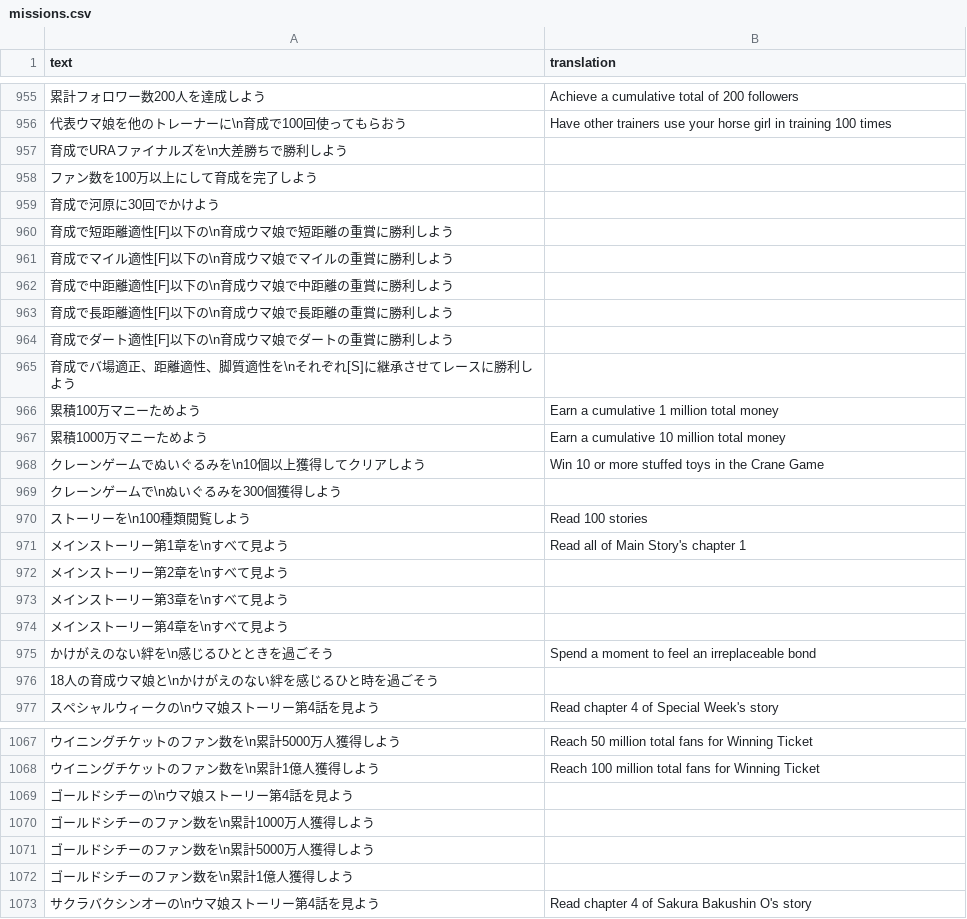
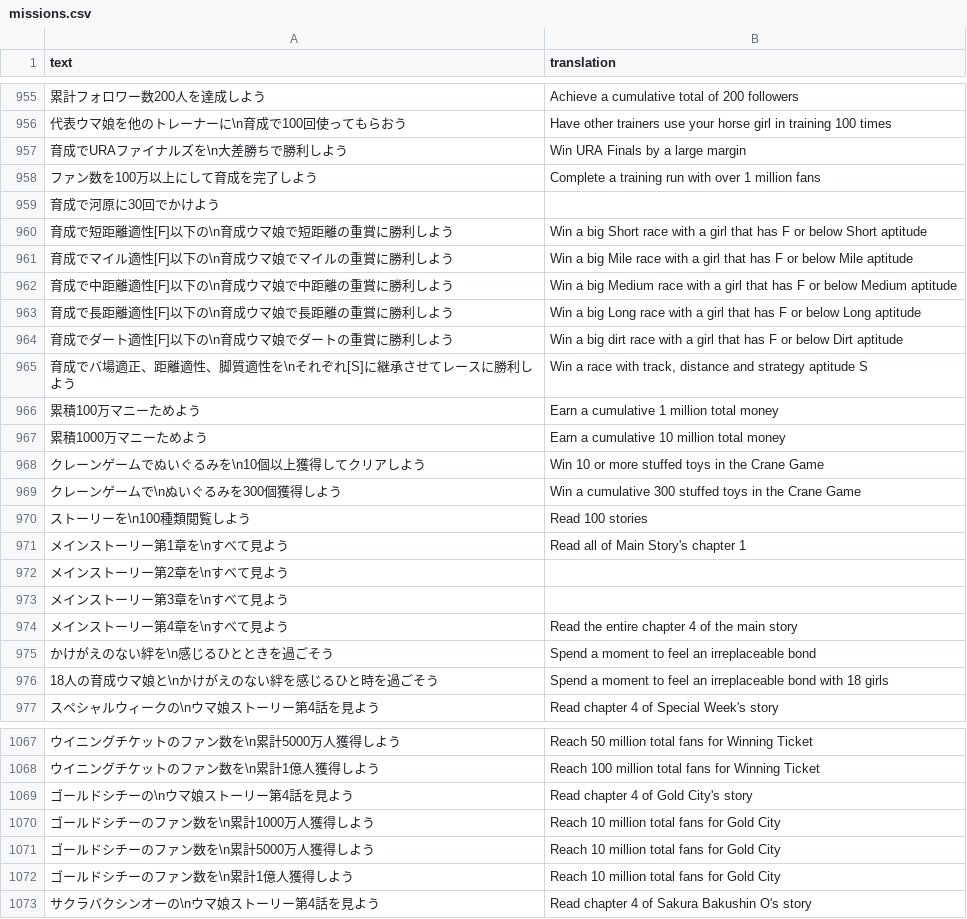
Before and after one commit to FabulousCupcake/umamusume-db-translate, a CSV file: src/data/missions.csv, drawn as a sheet; only a part is shown, gaps mark what is left out; the diff covers the shown part only.

```diff
--- a/src/data/missions.csv
+++ b/src/data/missions.csv
@@ -956,11 +956,11 @@
 "代表ウマ娘を他のトレーナーに\n育成で100回使ってもらおう","Have other trainers use your horse girl in training 100 times"
-"育成でURAファイナルズを\n大差勝ちで勝利しよう",""
-"ファン数を100万以上にして育成を完了しよう",""
+"育成でURAファイナルズを\n大差勝ちで勝利しよう","Win URA Finals by a large margin"
+"ファン数を100万以上にして育成を完了しよう","Complete a training run with over 1 million fans"
 "育成で河原に30回でかけよう",""
-"育成で短距離適性[F]以下の\n育成ウマ娘で短距離の重賞に勝利しよう",""
-"育成でマイル適性[F]以下の\n育成ウマ娘でマイルの重賞に勝利しよう",""
-"育成で中距離適性[F]以下の\n育成ウマ娘で中距離の重賞に勝利しよう",""
-"育成で長距離適性[F]以下の\n育成ウマ娘で長距離の重賞に勝利しよう",""
-"育成でダート適性[F]以下の\n育成ウマ娘でダートの重賞に勝利しよう",""
-"育成でバ場適正、距離適性、脚質適性を\nそれぞれ[S]に継承させてレースに勝利しよう",""
+"育成で短距離適性[F]以下の\n育成ウマ娘で短距離の重賞に勝利しよう","Win a big Short race with a girl that has F or below Short aptitude"
+"育成でマイル適性[F]以下の\n育成ウマ娘でマイルの重賞に勝利しよう","Win a big Mile race with a girl that has F or below Mile aptitude"
+"育成で中距離適性[F]以下の\n育成ウマ娘で中距離の重賞に勝利しよう","Win a big Medium race with a girl that has F or below Medium aptitude"
+"育成で長距離適性[F]以下の\n育成ウマ娘で長距離の重賞に勝利しよう","Win a big Long race with a girl that has F or below Long aptitude"
+"育成でダート適性[F]以下の\n育成ウマ娘でダートの重賞に勝利しよう","Win a big dirt race with a girl that has F or below Dirt aptitude"
+"育成でバ場適正、距離適性、脚質適性を\nそれぞれ[S]に継承させてレースに勝利しよう","Win a race with track, distance and strategy aptitude S"
 "累積100万マニーためよう","Earn a cumulative 1 million total money"
@@ -968,3 +968,3 @@
 "クレーンゲームでぬいぐるみを\n10個以上獲得してクリアしよう","Win 10 or more stuffed toys in the Crane Game"
-"クレーンゲームで\nぬいぐるみを300個獲得しよう",""
+"クレーンゲームで\nぬいぐるみを300個獲得しよう","Win a cumulative 300 stuffed toys in the Crane Game"
 "ストーリーを\n100種類閲覧しよう","Read 100 stories"
@@ -973,5 +973,5 @@
 "メインストーリー第3章を\nすべて見よう",""
-"メインストーリー第4章を\nすべて見よう",""
+"メインストーリー第4章を\nすべて見よう","Read the entire chapter 4 of the main story"
 "かけがえのない絆を\n感じるひとときを過ごそう","Spend a moment to feel an irreplaceable bond"
-"18人の育成ウマ娘と\nかけがえのない絆を感じるひと時を過ごそう",""
+"18人の育成ウマ娘と\nかけがえのない絆を感じるひと時を過ごそう","Spend a moment to feel an irreplaceable bond with 18 girls"
 "スペシャルウィークの\nウマ娘ストーリー第4話を見よう","Read chapter 4 of Special Week's story"
@@ -1068,6 +1068,6 @@
 "ウイニングチケットのファン数を\n累計1億人獲得しよう","Reach 100 million total fans for Winning Ticket"
-"ゴールドシチーの\nウマ娘ストーリー第4話を見よう",""
-"ゴールドシチーのファン数を\n累計1000万人獲得しよう",""
-"ゴールドシチーのファン数を\n累計5000万人獲得しよう",""
-"ゴールドシチーのファン数を\n累計1億人獲得しよう",""
+"ゴールドシチーの\nウマ娘ストーリー第4話を見よう","Read chapter 4 of Gold City's story"
+"ゴールドシチーのファン数を\n累計1000万人獲得しよう","Reach 10 million total fans for Gold City"
+"ゴールドシチーのファン数を\n累計5000万人獲得しよう","Reach 10 million total fans for Gold City"
+"ゴールドシチーのファン数を\n累計1億人獲得しよう","Reach 10 million total fans for Gold City"
 "サクラバクシンオーの\nウマ娘ストーリー第4話を見よう","Read chapter 4 of Sakura Bakushin O's story"
```
Also changed, not shown: 26 edited cells elsewhere in this file.
